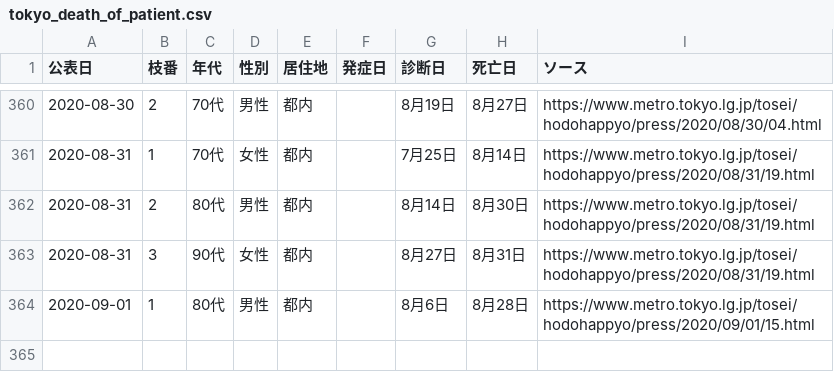
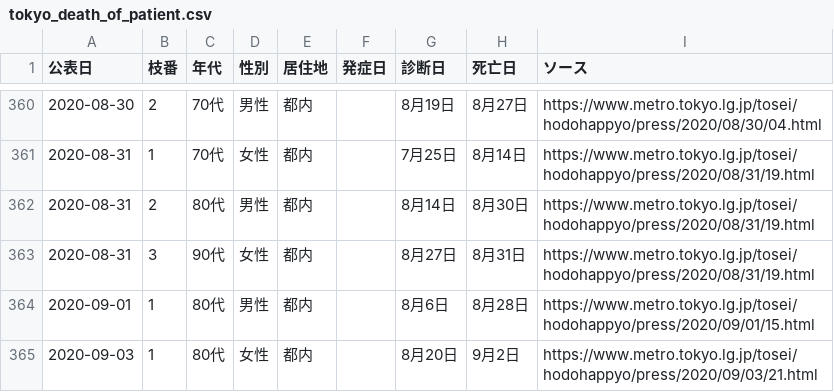
Before and after one commit to CalicoKater/covid-19, a CSV file: work/tokyo_death_of_patient.csv, drawn as a sheet; only a part is shown, gaps mark what is left out.

Commit message:
tokyo_update_20200903

```diff
--- a/work/tokyo_death_of_patient.csv
+++ b/work/tokyo_death_of_patient.csv
@@ -364 +364,2 @@
 2020-09-01,1,80代,男性,都内,,8月6日,8月28日,https://www.metro.tokyo.lg.jp/tosei/hodohappyo/press/2020/09/01/15.html
+2020-09-03,1,80代,女性,都内,,8月20日,9月2日,https://www.metro.tokyo.lg.jp/tosei/hodohappyo/press/2020/09/03/21.html
```
Also changed, not shown: tokyo_daily_positive_detail.csv, tokyo_positive_by_confirmed.csv, 6 other files.
